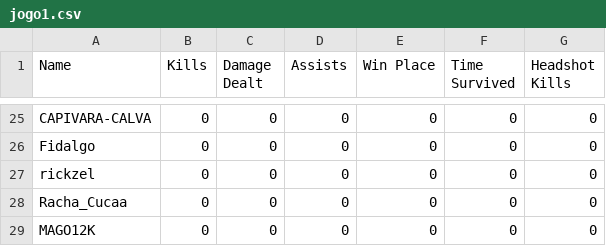
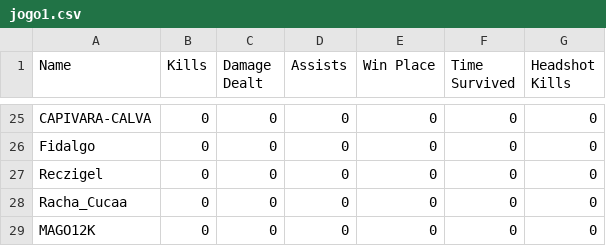
Before and after one commit to felipeproject/rushadrop, a CSV file: csv/DIA1/jogo1.csv, drawn as a sheet; only a part is shown, gaps mark what is left out.

Commit message:
Update jogo1.csv

```diff
--- a/csv/DIA1/jogo1.csv
+++ b/csv/DIA1/jogo1.csv
@@ -26,3 +26,3 @@ CAPIVARA-CALVA,0,0,0,0,0,0
 Fidalgo,0,0,0,0,0,0
-rickzel,0,0,0,0,0,0
+Reczigel,0,0,0,0,0,0
 Racha_Cucaa,0,0,0,0,0,0
```
